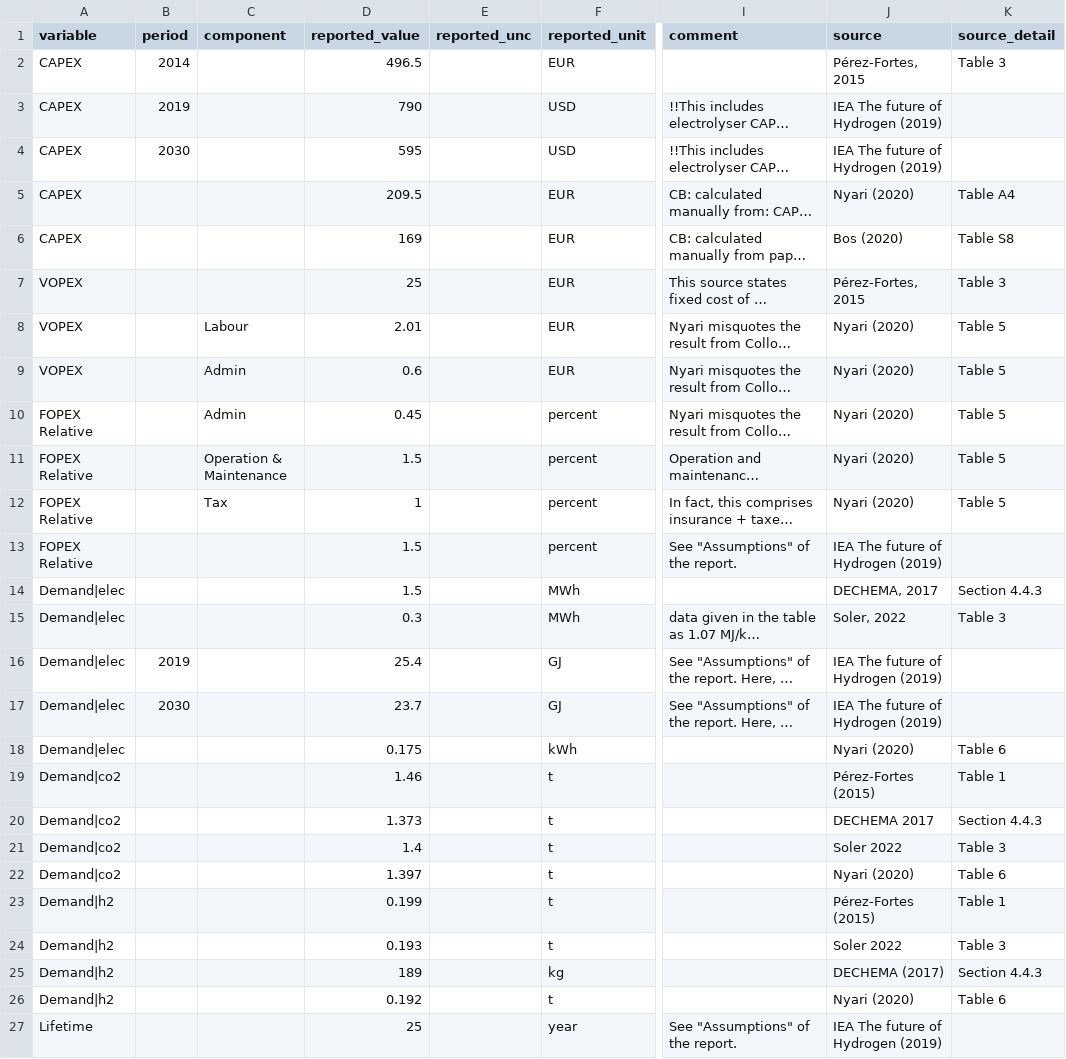
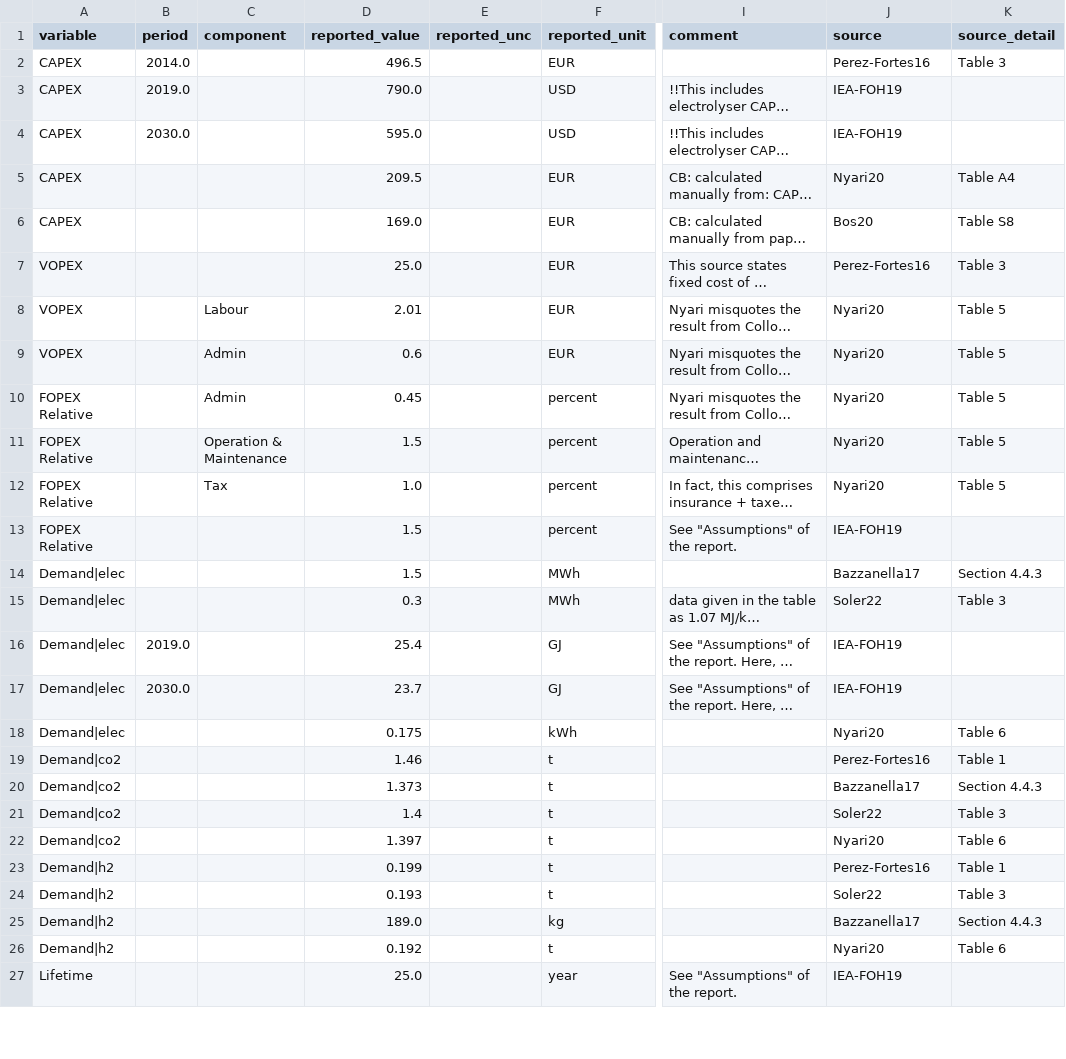
Before and after one commit to PhilippVerpoort/posted, a CSV file: inst/extdata/database/teds/Tech/MEOH-SYN.csv, drawn as a sheet; only a part is shown, gaps mark what is left out; long unchanged cells end in …; the diff covers the shown part only; the diff names each change by its address in the sheet, - before the commit and + after, or states it on an @@ line.

```diff
--- a/inst/extdata/database/teds/Tech/MEOH-SYN.csv
+++ b/inst/extdata/database/teds/Tech/MEOH-SYN.csv
-B2 (period): 2014
+B2 (period): 2014.0
-J2 (source): Pérez-Fortes, 2015
+J2 (source): Perez-Fortes16
-B3 (period): 2019
+B3 (period): 2019.0
-D3 (reported_value): 790
+D3 (reported_value): 790.0
-J3:J4 (source): IEA The future of Hydrogen (2019)
+J3:J4 (source): IEA-FOH19
-B4 (period): 2030
+B4 (period): 2030.0
-D4 (reported_value): 595
+D4 (reported_value): 595.0
-J5 (source): Nyari (2020)
+J5 (source): Nyari20
-D6 (reported_value): 169
+D6 (reported_value): 169.0
-J6 (source): Bos (2020)
+J6 (source): Bos20
-D7 (reported_value): 25
+D7 (reported_value): 25.0
-J7 (source): Pérez-Fortes, 2015
+J7 (source): Perez-Fortes16
-J8:J12 (source): Nyari (2020)
+J8:J12 (source): Nyari20
-D12 (reported_value): 1
+D12 (reported_value): 1.0
-J13 (source): IEA The future of Hydrogen (2019)
+J13 (source): IEA-FOH19
-J14 (source): DECHEMA, 2017
+J14 (source): Bazzanella17
-J15 (source): Soler, 2022
+J15 (source): Soler22
-B16 (period): 2019
+B16 (period): 2019.0
-J16:J17 (source): IEA The future of Hydrogen (2019)
+J16:J17 (source): IEA-FOH19
-B17 (period): 2030
+B17 (period): 2030.0
-J18 (source): Nyari (2020)
+J18 (source): Nyari20
-J19 (source): Pérez-Fortes (2015)
+J19 (source): Perez-Fortes16
-J20 (source): DECHEMA 2017
+J20 (source): Bazzanella17
-J21 (source): Soler 2022
+J21 (source): Soler22
-J22 (source): Nyari (2020)
+J22 (source): Nyari20
-J23 (source): Pérez-Fortes (2015)
+J23 (source): Perez-Fortes16
-J24 (source): Soler 2022
+J24 (source): Soler22
-D25 (reported_value): 189
+D25 (reported_value): 189.0
-J25 (source): DECHEMA (2017)
+J25 (source): Bazzanella17
-J26 (source): Nyari (2020)
+J26 (source): Nyari20
-D27 (reported_value): 25
+D27 (reported_value): 25.0
-J27 (source): IEA The future of Hydrogen (2019)
+J27 (source): IEA-FOH19
```
Also changed, not shown: 1 edited cell elsewhere in this file, inst/extdata/database/teds/Tech/BFBOF-CC-INT.csv, inst/extdata/database/teds/Tech/FT.csv, 16 other files.
